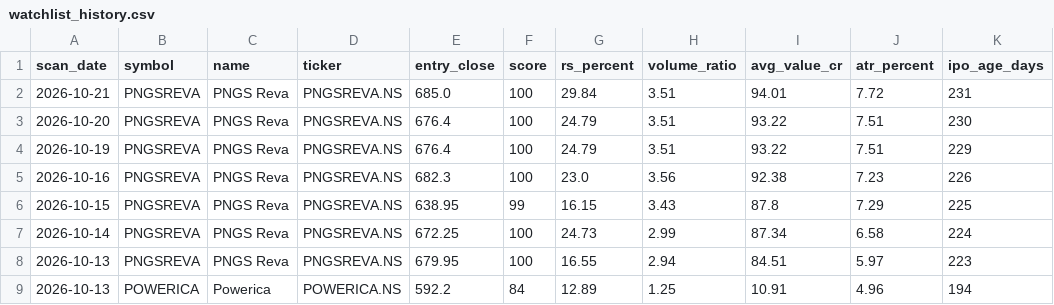
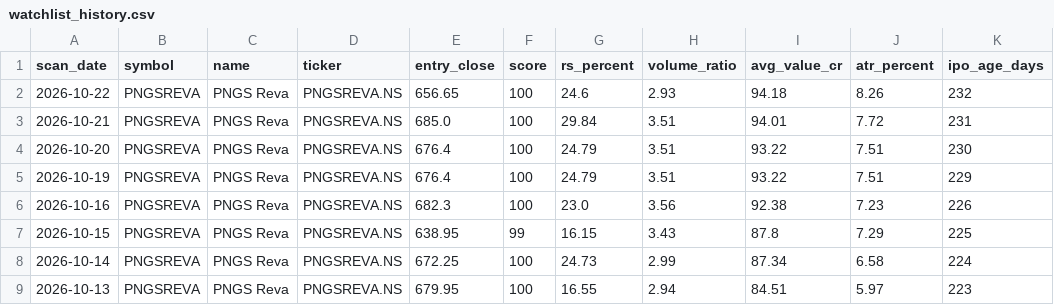
Before and after one commit to RaakeshA/ipo-rocket-base-setup, a CSV file: outputs/scans/watchlist_history.csv, drawn as a sheet; only a part is shown; the shorter side is filled out with more unchanged rows.

```diff
--- a/outputs/scans/watchlist_history.csv
+++ b/outputs/scans/watchlist_history.csv
@@ -1,2 +1,3 @@
 scan_date,symbol,name,ticker,entry_close,score,rs_percent,volume_ratio,avg_value_cr,atr_percent,ipo_age_days
+2026-10-22,PNGSREVA,PNGS Reva,PNGSREVA.NS,656.65,100,24.6,2.93,94.18,8.26,232
 2026-10-21,PNGSREVA,PNGS Reva,PNGSREVA.NS,685.0,100,29.84,3.51,94.01,7.72,231
```
Also changed, not shown: outputs/scans/latest.csv, 1 other file.
